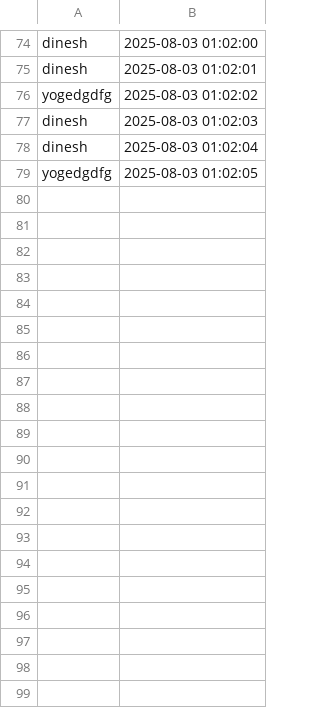
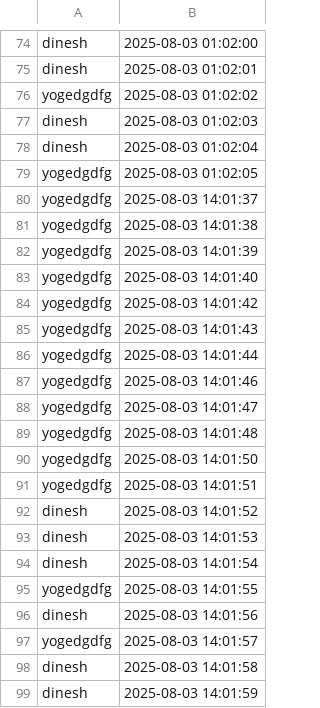
Before and after one commit to bhupesh2000git/face-attendance, a CSV file: attendance.csv, drawn as a sheet; only a part is shown, gaps mark what is left out; the diff covers the shown part only; the diff names each change by its address in the sheet, - before the commit and + after, or states it on an @@ line.

```diff
--- a/attendance.csv
+++ b/attendance.csv
+row 80: yogedgdfg | 2025-08-03 14:01:37
+row 81: yogedgdfg | 2025-08-03 14:01:38
+row 82: yogedgdfg | 2025-08-03 14:01:39
+row 83: yogedgdfg | 2025-08-03 14:01:40
+row 84: yogedgdfg | 2025-08-03 14:01:42
+row 85: yogedgdfg | 2025-08-03 14:01:43
+row 86: yogedgdfg | 2025-08-03 14:01:44
+row 87: yogedgdfg | 2025-08-03 14:01:46
+row 88: yogedgdfg | 2025-08-03 14:01:47
+row 89: yogedgdfg | 2025-08-03 14:01:48
+row 90: yogedgdfg | 2025-08-03 14:01:50
+row 91: yogedgdfg | 2025-08-03 14:01:51
+row 92: dinesh | 2025-08-03 14:01:52
+row 93: dinesh | 2025-08-03 14:01:53
+row 94: dinesh | 2025-08-03 14:01:54
+row 95: yogedgdfg | 2025-08-03 14:01:55
+row 96: dinesh | 2025-08-03 14:01:56
+row 97: yogedgdfg | 2025-08-03 14:01:57
+row 98: dinesh | 2025-08-03 14:01:58
+row 99: dinesh | 2025-08-03 14:01:59
```
Also changed, not shown: 46 added rows elsewhere in this file, 1 other file.
